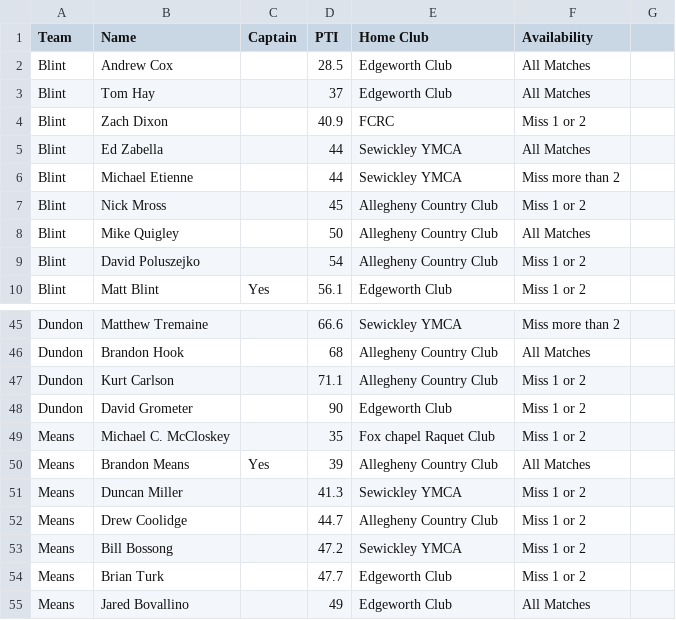
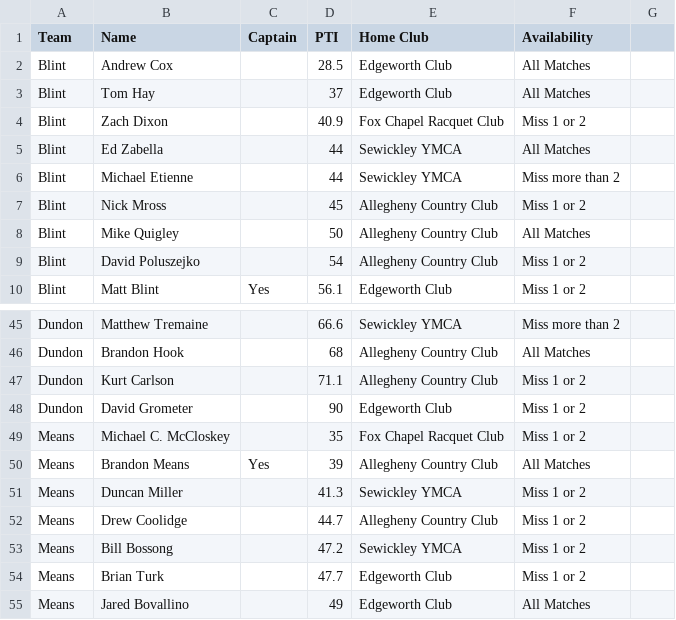
Before and after one commit to coxandrew/paddle15143, a CSV file: _data/team-rosters-2026.csv, drawn as a sheet; only a part is shown, gaps mark what is left out.

Commit message:
Fix FCRC

```diff
--- a/_data/team-rosters-2026.csv
+++ b/_data/team-rosters-2026.csv
@@ -3,3 +3,3 @@ Blint,Andrew Cox,,28.5,Edgeworth Club,All Matches
 Blint,Tom Hay,,37,Edgeworth Club,All Matches
-Blint,Zach Dixon,,40.9,FCRC,Miss 1 or 2
+Blint,Zach Dixon,,40.9,Fox Chapel Racquet Club,Miss 1 or 2
 Blint,Ed Zabella,,44,Sewickley YMCA,All Matches
@@ -48,3 +48,3 @@ Dundon,Kurt Carlson,,71.1,Allegheny Country Club,Miss 1 or 2
 Dundon,David Grometer,,90,Edgeworth Club,Miss 1 or 2
-Means,Michael C.  McCloskey,,35,Fox chapel Raquet Club,Miss 1 or 2
+Means,Michael C.  McCloskey,,35,Fox Chapel Racquet Club,Miss 1 or 2
 Means,Brandon Means,Yes,39,Allegheny Country Club,All Matches
```
